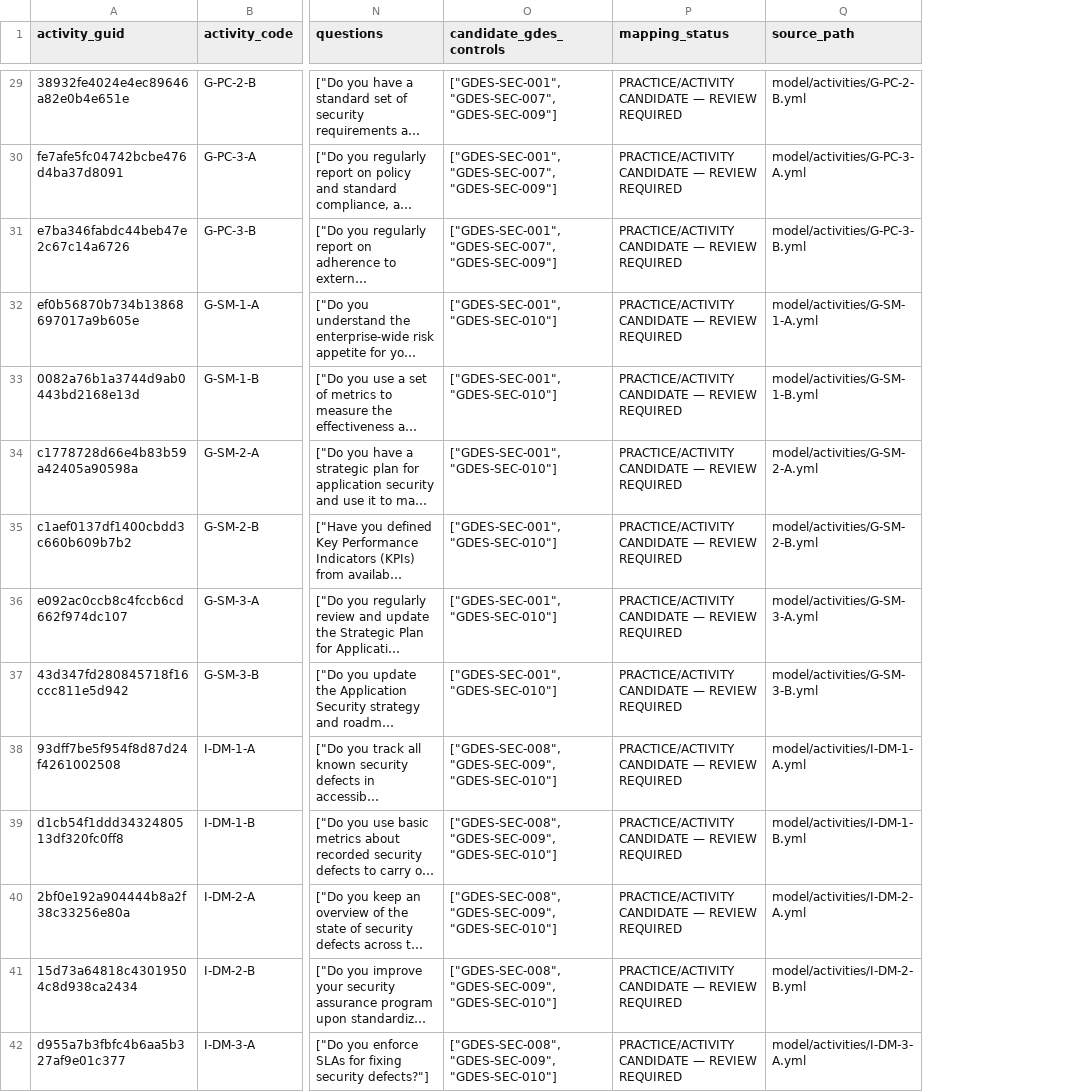
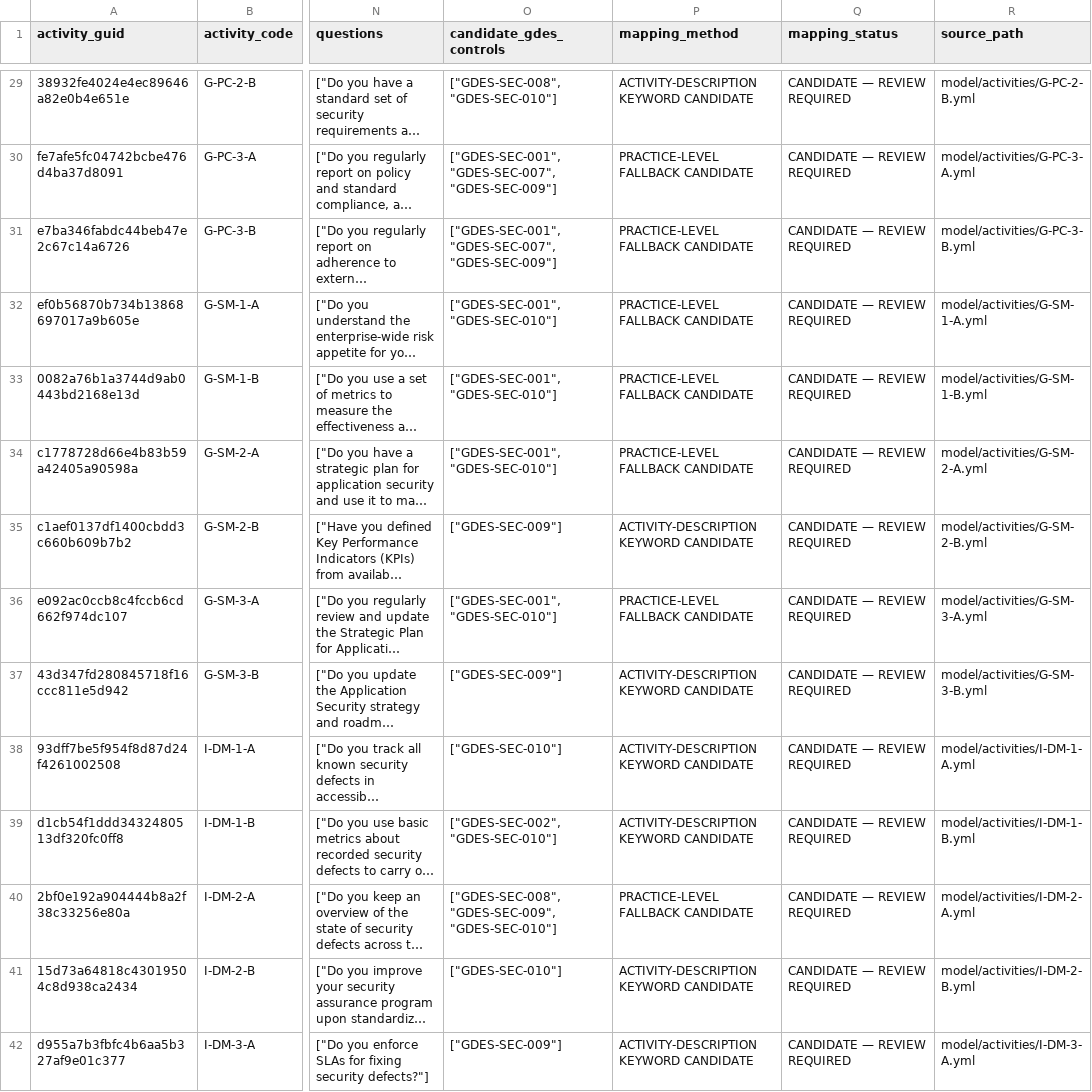
Before and after one commit to muchlisbstg/Full-stack-product-development, a CSV file: docs/registers/data/GDES_SAMM_ACTIVITY_CATALOG_v2.2.0.csv, drawn as a sheet; only a part is shown, gaps mark what is left out; long unchanged cells end in …; addresses are those after the commit; the diff covers the shown part only; the diff names each change by its address in the sheet, - before the commit and + after, or states it on an @@ line.

```diff
--- a/docs/registers/data/GDES_SAMM_ACTIVITY_CATALOG_v2.2.0.csv
+++ b/docs/registers/data/GDES_SAMM_ACTIVITY_CATALOG_v2.2.0.csv
+column P (mapping_method), rows 29-42: ACTIVITY-DESCRIPTION KEYWORD CANDIDATE | PRACTICE-LEVEL FALLBACK CANDIDATE | PRACTICE-LEVEL FALLBACK CANDIDATE | PRACTICE-LEVEL FALLBACK CANDIDATE | PRACTICE-LEVEL FALLBACK CANDIDATE | PRACTICE-LEVEL FALLBACK CANDIDATE | ACTIVITY-DESCRIPTION KEYWORD CANDIDATE | PRACTICE-LEVEL FALLBACK CANDIDATE | ACTIVITY-DESCRIPTION KEYWORD CANDIDATE | ACTIVITY-DESCRIPTION KEYWORD CANDIDATE | ACTIVITY-DESCRIPTION KEYWORD CANDIDATE | PRACTICE-LEVEL FALLBACK CANDIDATE | ACTIVITY-DESCRIPTION KEYWORD CANDIDATE | ACTIVITY-DESCRIPTION KEYWORD CANDIDATE
-O29 (candidate_gdes_controls): ["GDES-SEC-001", "GDES-SEC-007", "GDES-SEC-009"]
+O29 (candidate_gdes_controls): ["GDES-SEC-008", "GDES-SEC-010"]
-Q29:Q42 (mapping_status): PRACTICE/ACTIVITY CANDIDATE — REVIEW REQUIRED
+Q29:Q42 (mapping_status): CANDIDATE — REVIEW REQUIRED
-O35 (candidate_gdes_controls): ["GDES-SEC-001", "GDES-SEC-010"]
+O35 (candidate_gdes_controls): ["GDES-SEC-009"]
-O37 (candidate_gdes_controls): ["GDES-SEC-001", "GDES-SEC-010"]
+O37 (candidate_gdes_controls): ["GDES-SEC-009"]
-O38 (candidate_gdes_controls): ["GDES-SEC-008", "GDES-SEC-009", "GDES-SEC-010"]
+O38 (candidate_gdes_controls): ["GDES-SEC-010"]
-O39 (candidate_gdes_controls): ["GDES-SEC-008", "GDES-SEC-009", "GDES-SEC-010"]
+O39 (candidate_gdes_controls): ["GDES-SEC-002", "GDES-SEC-010"]
-O41 (candidate_gdes_controls): ["GDES-SEC-008", "GDES-SEC-009", "GDES-SEC-010"]
+O41 (candidate_gdes_controls): ["GDES-SEC-010"]
-O42 (candidate_gdes_controls): ["GDES-SEC-008", "GDES-SEC-009", "GDES-SEC-010"]
+O42 (candidate_gdes_controls): ["GDES-SEC-009"]
```
Also changed, not shown: 138 edited cells elsewhere in this file, docs/registers/data/GDES_TCASVS_REQUIREMENT_CATALOG_v5.0.0.csv, 1 other file.
